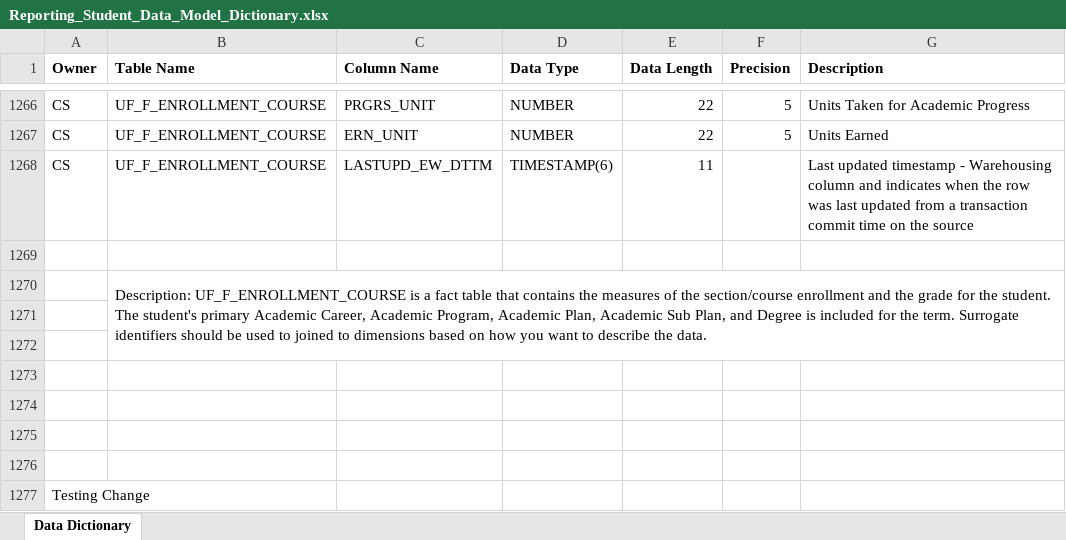
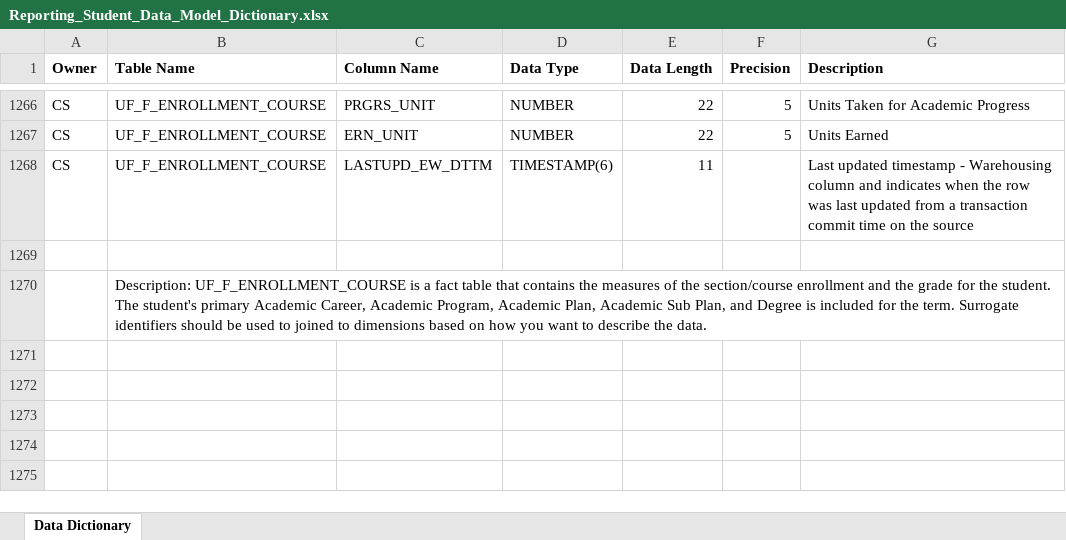
Before and after one commit to UniversityofFlorida/Data-Warehouse, an Excel workbook: Reporting_Student_Data_Model_Dictionary.xlsx, sheet Data Dictionary, drawn as a sheet; only a part is shown, gaps mark what is left out; values as stored, in another font and other column widths than the file's, no borders; the diff names each change by its address in the sheet, - before the commit and + after, or states it on an @@ line.

Commit message:
Previous Version

```diff
--- a/Reporting_Student_Data_Model_Dictionary.xlsx (sheet Data Dictionary)
+++ b/Reporting_Student_Data_Model_Dictionary.xlsx (sheet Data Dictionary)
-row 1271: (empty)
-row 1272: (empty)
-row 1273: (empty)
-row 1274: (empty)
-row 1275: (empty)
-row 1276: (empty)
-row 1277: Testing Change
```
